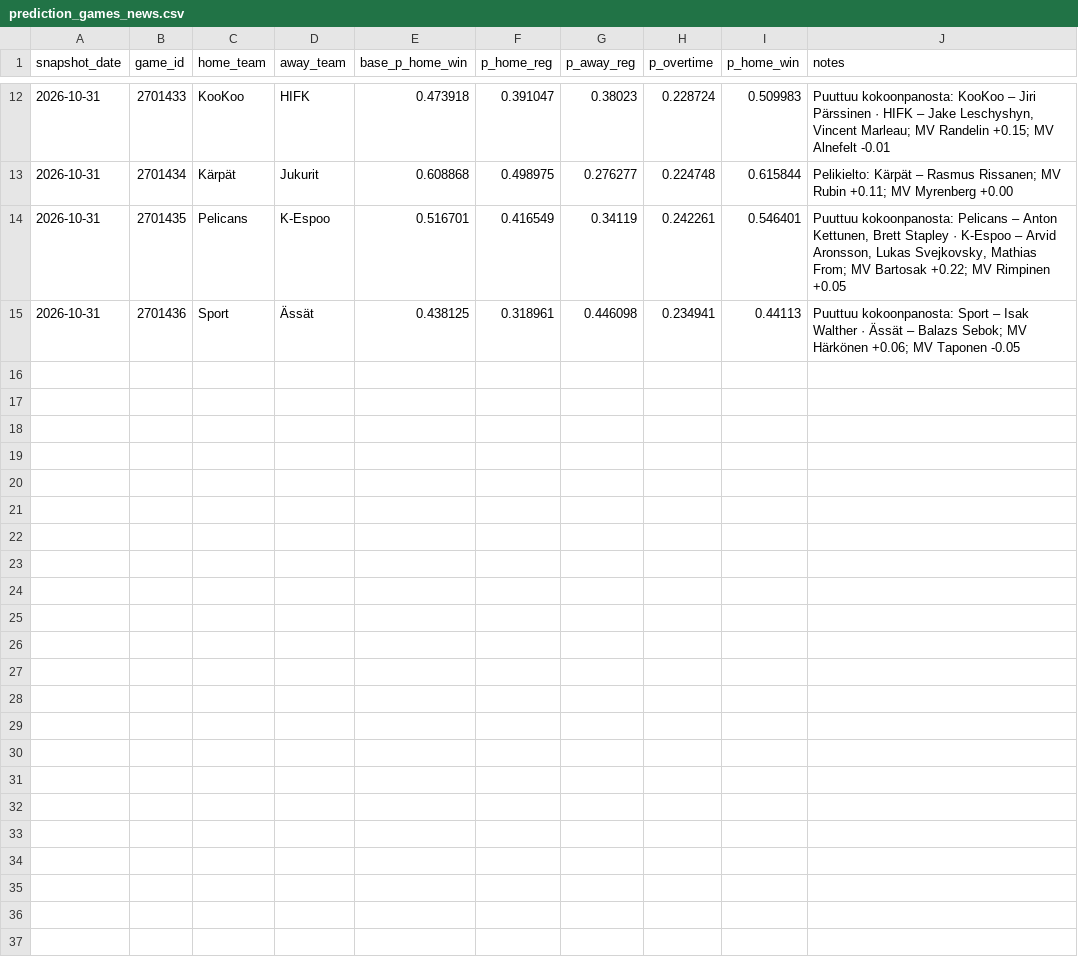
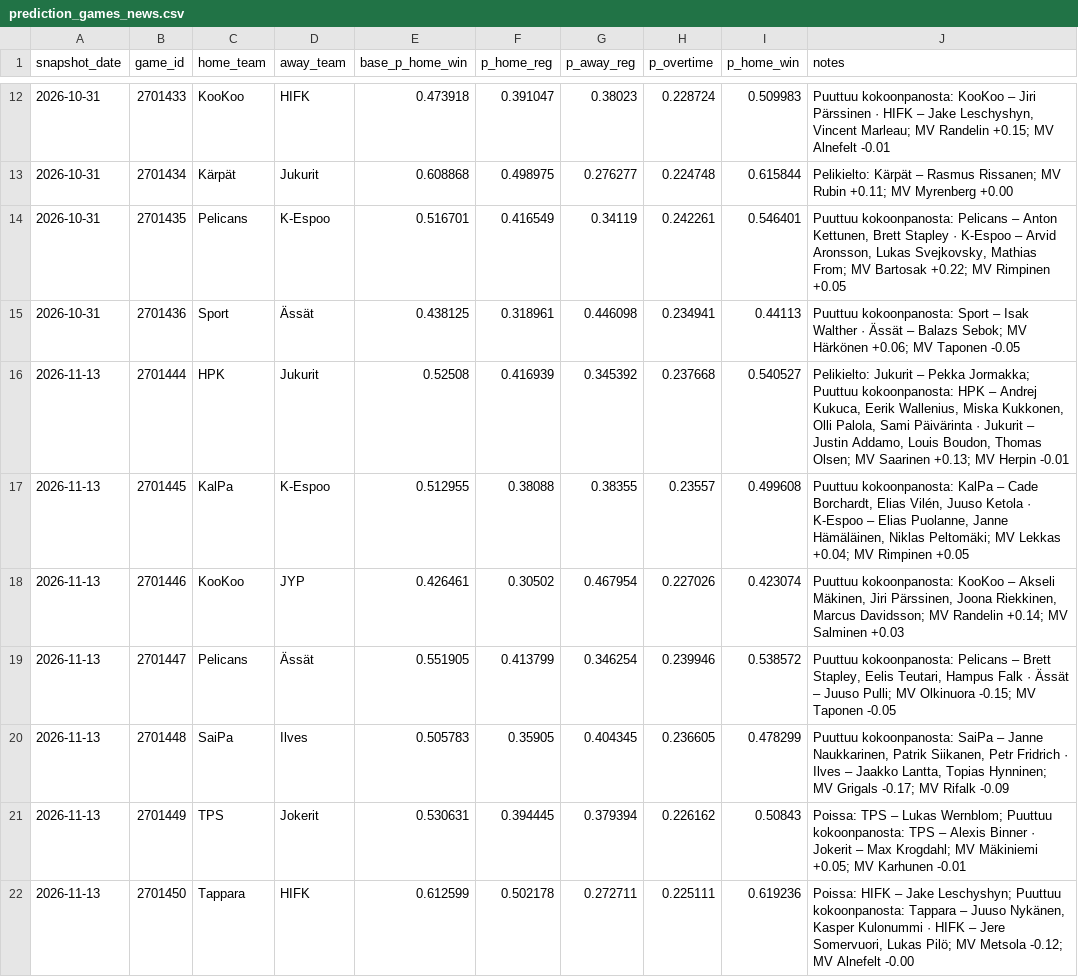
Before and after one commit to mikaheino/liiga-2026-27, a CSV file: prediction_games_news.csv, drawn as a sheet; only a part is shown, gaps mark what is left out.

```diff
--- a/prediction_games_news.csv
+++ b/prediction_games_news.csv
@@ -15 +15,8 @@ snapshot_date,game_id,home_team,away_team,base_p_home_win,p_home_reg,p_away_reg,
 2026-10-31,2701436,Sport,Ässät,0.438125,0.318961,0.446098,0.234941,0.44113,Puuttuu kokoonpanosta: Sport – Isak Walther · Ässät – Balazs Sebok; MV Härkönen +0.06; MV Taponen -0.05
+2026-11-13,2701444,HPK,Jukurit,0.52508,0.416939,0.345392,0.237668,0.540527,"Pelikielto: Jukurit – Pekka Jormakka; Puuttuu kokoonpanosta: HPK – Andrej Kukuca, Eerik Wallenius, Miska Kukkonen, Olli Palola, Sami Päivärinta · Jukurit – Justin Addamo, Louis Boudon, Thomas Olsen; MV Saarinen +0.13; MV Herpin -0.01"
+2026-11-13,2701445,KalPa,K-Espoo,0.512955,0.38088,0.38355,0.23557,0.499608,"Puuttuu kokoonpanosta: KalPa – Cade Borchardt, Elias Vilén, Juuso Ketola · K-Espoo – Elias Puolanne, Janne Hämäläinen, Niklas Peltomäki; MV Lekkas +0.04; MV Rimpinen +0.05"
+2026-11-13,2701446,KooKoo,JYP,0.426461,0.30502,0.467954,0.227026,0.423074,"Puuttuu kokoonpanosta: KooKoo – Akseli Mäkinen, Jiri Pärssinen, Joona Riekkinen, Marcus Davidsson; MV Randelin +0.14; MV Salminen +0.03"
+2026-11-13,2701447,Pelicans,Ässät,0.551905,0.413799,0.346254,0.239946,0.538572,"Puuttuu kokoonpanosta: Pelicans – Brett Stapley, Eelis Teutari, Hampus Falk · Ässät – Juuso Pulli; MV Olkinuora -0.15; MV Taponen -0.05"
+2026-11-13,2701448,SaiPa,Ilves,0.505783,0.35905,0.404345,0.236605,0.478299,"Puuttuu kokoonpanosta: SaiPa – Janne Naukkarinen, Patrik Siikanen, Petr Fridrich · Ilves – Jaakko Lantta, Topias Hynninen; MV Grigals -0.17; MV Rifalk -0.09"
+2026-11-13,2701449,TPS,Jokerit,0.530631,0.394445,0.379394,0.226162,0.50843,Poissa: TPS – Lukas Wernblom; Puuttuu kokoonpanosta: TPS – Alexis Binner · Jokerit – Max Krogdahl; MV Mäkiniemi +0.05; MV Karhunen -0.01
+2026-11-13,2701450,Tappara,HIFK,0.612599,0.502178,0.272711,0.225111,0.619236,"Poissa: HIFK – Jake Leschyshyn; Puuttuu kokoonpanosta: Tappara – Juuso Nykänen, Kasper Kulonummi · HIFK – Jere Somervuori, Lukas Pilö; MV Metsola -0.12; MV Alnefelt -0.00"
```
Also changed, not shown: 1 other file.
